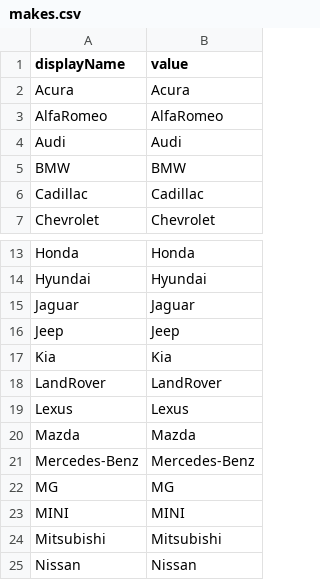
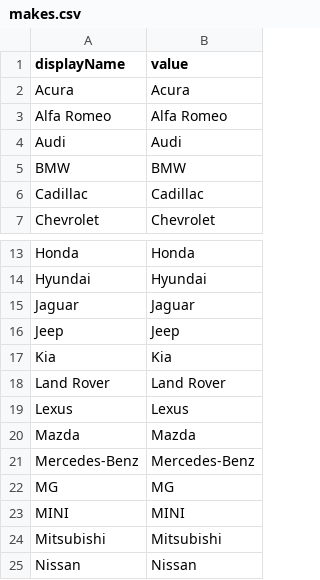
Before and after one commit to eyergens/react-search-bar-challange, a CSV file: frontend/src/lib/makes.csv (was src/lib/makes.csv), drawn as a sheet; only a part is shown, gaps mark what is left out.

```diff
--- a/src/lib/makes.csv
+++ b/frontend/src/lib/makes.csv
@@ -2,3 +2,3 @@
 "Acura","Acura"
-"AlfaRomeo","AlfaRomeo"
+"Alfa Romeo","Alfa Romeo"
 "Audi","Audi"
@@ -17,3 +17,3 @@
 "Kia","Kia"
-"LandRover","LandRover"
+"Land Rover","Land Rover"
 "Lexus","Lexus"
```
Also changed, not shown: 22 other files.
